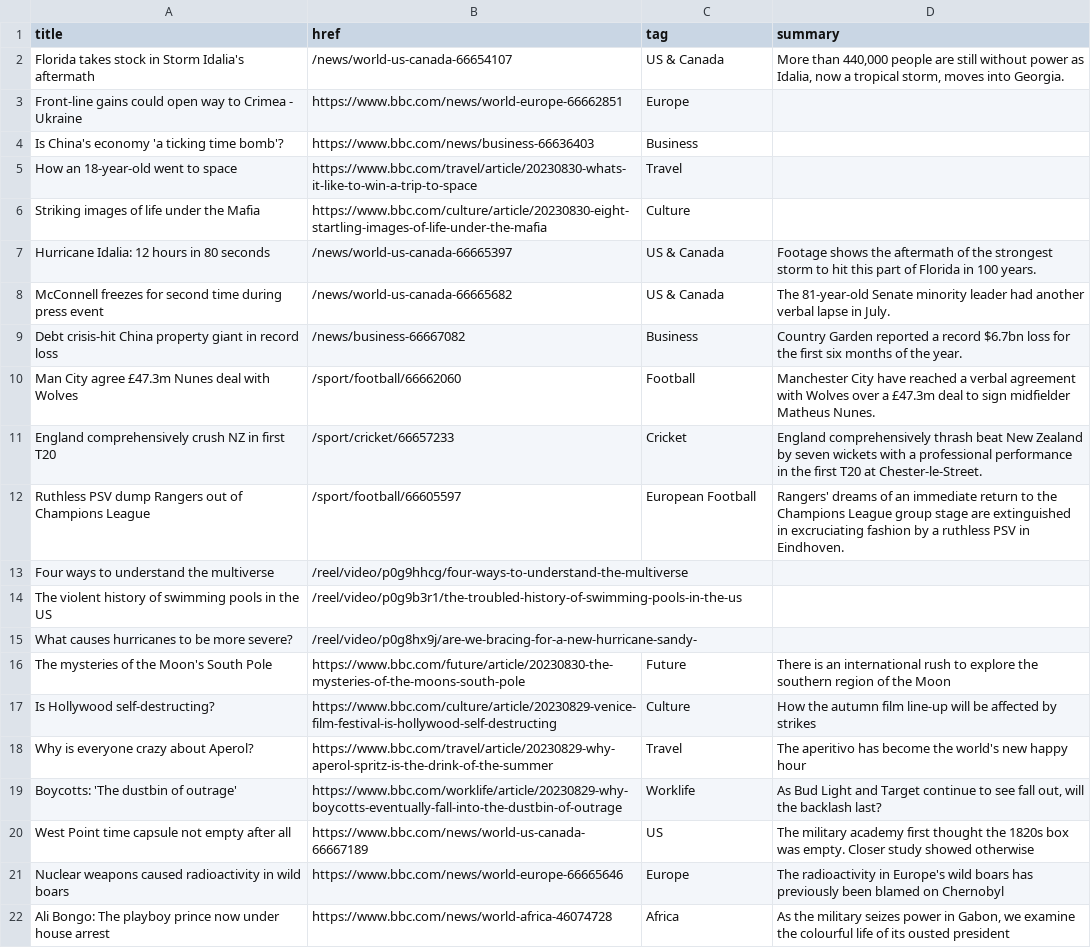
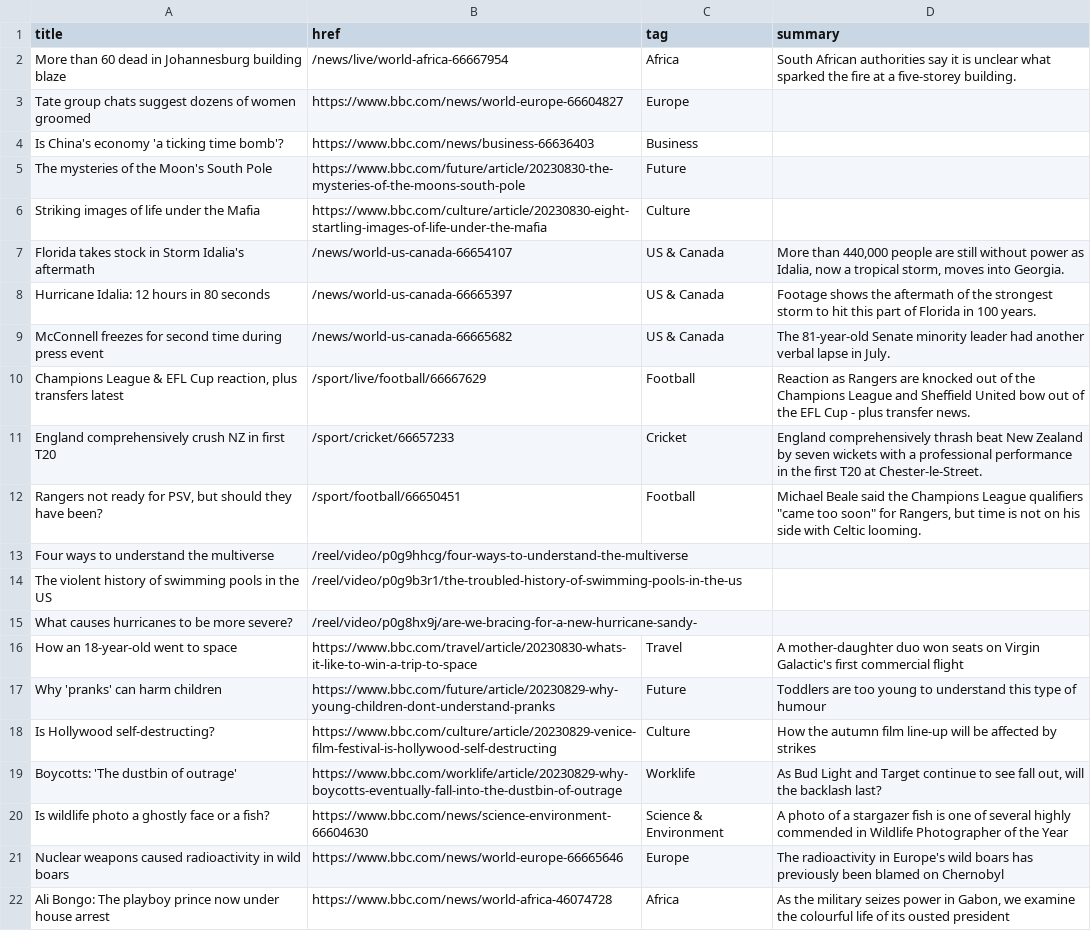
Before and after one commit to jsoma/autoscraper-changes, a CSV file: bbc-headlines.csv, drawn as a sheet; only a part is shown; the diff covers the shown part only.

```diff
--- a/bbc-headlines.csv
+++ b/bbc-headlines.csv
@@ -1,13 +1,13 @@
 title,href,tag,summary
+More than 60 dead in Johannesburg building blaze,/news/live/world-africa-66667954,Africa,South African authorities say it is unclear what sparked the fire at a five-storey building.
+Tate group chats suggest dozens of women groomed,https://www.bbc.com/news/world-europe-66604827,Europe,
+Is China's economy 'a ticking time bomb'?,https://www.bbc.com/news/business-66636403,Business,
+The mysteries of the Moon's South Pole,https://www.bbc.com/future/article/20230830-the-mysteries-of-the-moons-south-pole,Future,
+Striking images of life under the Mafia,https://www.bbc.com/culture/article/20230830-eight-startling-images-of-life-under-the-mafia,Culture,
 Florida takes stock in Storm Idalia's aftermath,/news/world-us-canada-66654107,US & Canada,"More than 440,000 people are still without power as Idalia, now a tropical storm, moves into Georgia."
-Front-line gains could open way to Crimea - Ukraine,https://www.bbc.com/news/world-europe-66662851,Europe,
-Is China's economy 'a ticking time bomb'?,https://www.bbc.com/news/business-66636403,Business,
-How an 18-year-old went to space,https://www.bbc.com/travel/article/20230830-whats-it-like-to-win-a-trip-to-space,Travel,
-Striking images of life under the Mafia,https://www.bbc.com/culture/article/20230830-eight-startling-images-of-life-under-the-mafia,Culture,
 Hurricane Idalia: 12 hours in 80 seconds,/news/world-us-canada-66665397,US & Canada,Footage shows the aftermath of the strongest storm to hit this part of Florida in 100 years.
 McConnell freezes for second time during press event,/news/world-us-canada-66665682,US & Canada,The 81-year-old Senate minority leader had another verbal lapse in July.
-Debt crisis-hit China property giant in record loss,/news/business-66667082,Business,Country Garden reported a record $6.7bn loss for the first six months of the year.
-Man City agree £47.3m Nunes deal with Wolves,/sport/football/66662060,Football,Manchester City have reached a verbal agreement with Wolves over a £47.3m deal to sign midfielder Matheus Nunes.
+"Champions League & EFL Cup reaction, plus transfers latest",/sport/live/football/66667629,Football,Reaction as Rangers are knocked out of the Champions League and Sheffield United bow out of the EFL Cup - plus transfer news.
 England comprehensively crush NZ in first T20,/sport/cricket/66657233,Cricket,England comprehensively thrash beat New Zealand by seven wickets with a professional performance in the first T20 at Chester-le-Street.
-Ruthless PSV dump Rangers out of Champions League,/sport/football/66605597,European Football,Rangers' dreams of an immediate return to the Champions League group stage are extinguished in excruciating fashion by a ruthless PSV in Eindhoven.
+"Rangers not ready for PSV, but should they have been?",/sport/football/66650451,Football,"Michael Beale said the Champions League qualifiers ""came too soon"" for Rangers, but time is not on his side with Celtic looming."
 Four ways to understand the multiverse,/reel/video/p0g9hhcg/four-ways-to-understand-the-multiverse,,
@@ -15,7 +15,7 @@ The violent history of swimming pools in the US,/reel/video/p0g9b3r1/the-trouble
 What causes hurricanes to be more severe?,/reel/video/p0g8hx9j/are-we-bracing-for-a-new-hurricane-sandy-,,
-The mysteries of the Moon's South Pole,https://www.bbc.com/future/article/20230830-the-mysteries-of-the-moons-south-pole,Future,There is an international rush to explore the southern region of the Moon
+How an 18-year-old went to space,https://www.bbc.com/travel/article/20230830-whats-it-like-to-win-a-trip-to-space,Travel,A mother-daughter duo won seats on Virgin Galactic's first commercial flight
+Why 'pranks' can harm children,https://www.bbc.com/future/article/20230829-why-young-children-dont-understand-pranks,Future,Toddlers are too young to understand this type of humour
 Is Hollywood self-destructing?,https://www.bbc.com/culture/article/20230829-venice-film-festival-is-hollywood-self-destructing,Culture,How the autumn film line-up will be affected by strikes
-Why is everyone crazy about Aperol?,https://www.bbc.com/travel/article/20230829-why-aperol-spritz-is-the-drink-of-the-summer,Travel,The aperitivo has become the world's new happy hour
 Boycotts: 'The dustbin of outrage',https://www.bbc.com/worklife/article/20230829-why-boycotts-eventually-fall-into-the-dustbin-of-outrage,Worklife,"As Bud Light and Target continue to see fall out, will the backlash last?"
-West Point time capsule not empty after all,https://www.bbc.com/news/world-us-canada-66667189,US,The military academy first thought the 1820s box was empty. Closer study showed otherwise
+Is wildlife photo a ghostly face or a fish?,https://www.bbc.com/news/science-environment-66604630,Science & Environment,A photo of a stargazer fish is one of several highly commended in Wildlife Photographer of the Year
 Nuclear weapons caused radioactivity in wild boars,https://www.bbc.com/news/world-europe-66665646,Europe,The radioactivity in Europe's wild boars has previously been blamed on Chernobyl
```
Also changed, not shown: 2 added rows, 2 removed rows and 3 edited cells elsewhere in this file.
